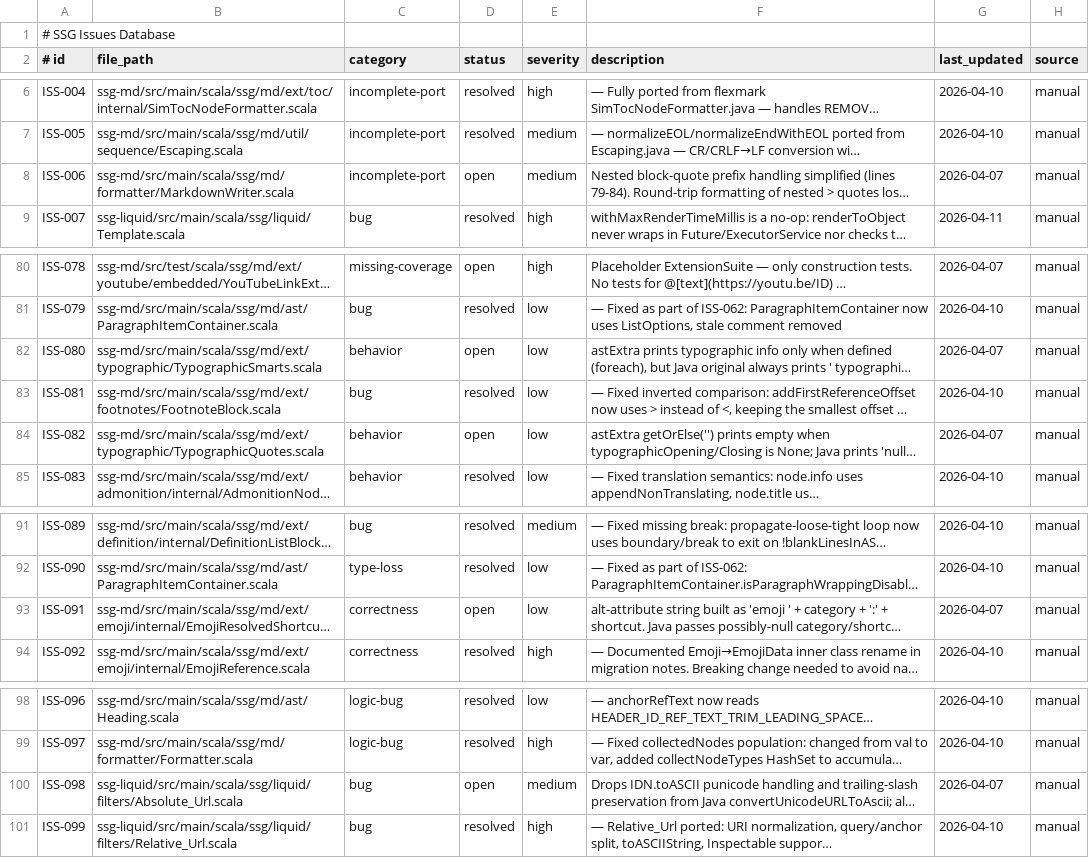
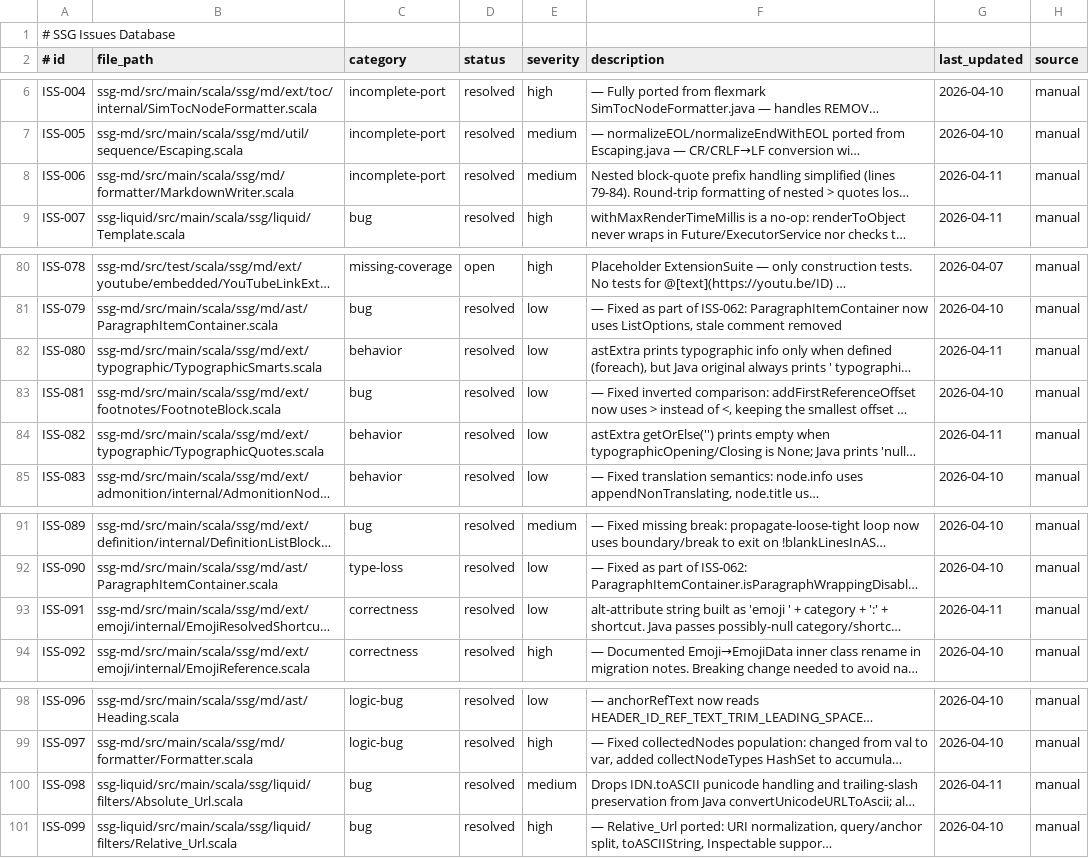
Before and after one commit to kubuszok/ssg, a TSV file: .rescale/data/issues.tsv, drawn as a sheet; only a part is shown, gaps mark what is left out; long unchanged cells end in …; the diff names each change by its address in the sheet, - before the commit and + after, or states it on an @@ line.

Commit message:
fix(ssg-md): nested blockquote prefix, typographic astExtra, emoji alt text
Fix MarkdownWriter.lastBlockQuoteChildPrefix to capture replace() result
and accumulate across nesting levels instead of discarding it. Matches
original Java behavior for nested > quotes. (ISS-006)

Fix TypographicSmarts/TypographicQuotes astExtra to print "null" when
typographic text is not set, matching Java's null.toString() behavior
for AST snapshot tests. (ISS-080, ISS-082)

Fix EmojiResolvedShortcut alt text to use "null" for missing category/
shortcut, matching Java's string concatenation of null. (ISS-091)

Also resolve ISS-098 (Absolute_Url) — trailing-slash preservation and
Relative_Url inheritance already working; IDN.toASCII gap is a documented
cross-platform limitation.

Resolves: ISS-006, ISS-080, ISS-082, ISS-091, ISS-098

```diff
--- a/.rescale/data/issues.tsv
+++ b/.rescale/data/issues.tsv
-D8 (status): open
+D8 (status): resolved
-G8 (last_updated): 2026-04-07
+G8 (last_updated): 2026-04-11
-D82 (status): open
+D82 (status): resolved
-G82 (last_updated): 2026-04-07
+G82 (last_updated): 2026-04-11
-D84 (status): open
+D84 (status): resolved
-G84 (last_updated): 2026-04-07
+G84 (last_updated): 2026-04-11
-D93 (status): open
+D93 (status): resolved
-G93 (last_updated): 2026-04-07
+G93 (last_updated): 2026-04-11
-D100 (status): open
+D100 (status): resolved
-G100 (last_updated): 2026-04-07
+G100 (last_updated): 2026-04-11
```
Also changed, not shown: 4 other files.
